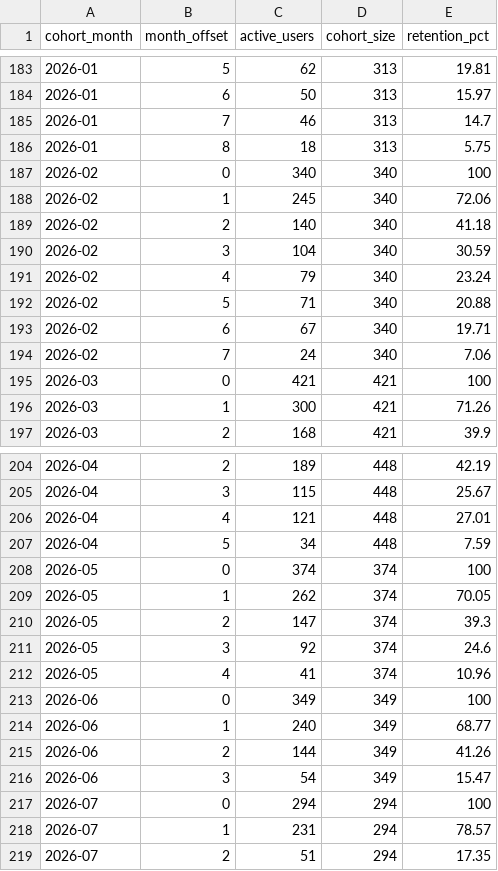
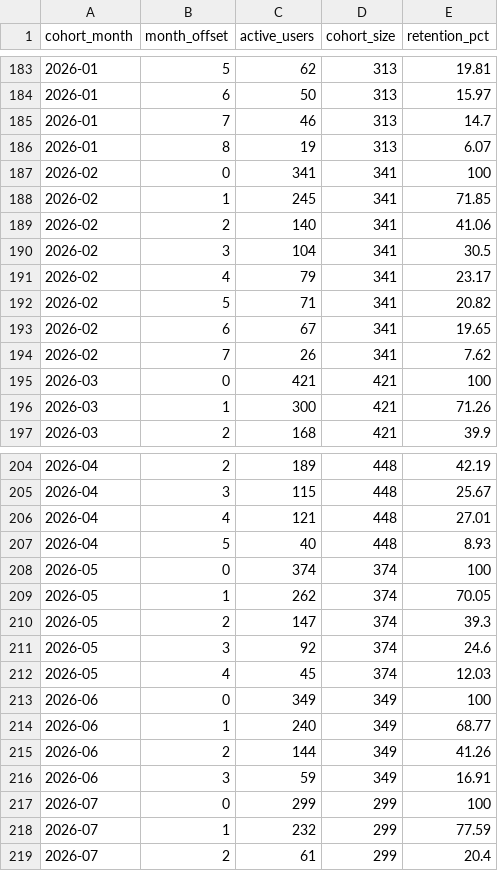
Before and after one commit to kedro-org/kedro-pycafe-data, a CSV file: data/02_intermediate/cohort_retention.csv, drawn as a sheet; only a part is shown, gaps mark what is left out; the diff covers the shown part only.

```diff
--- a/data/02_intermediate/cohort_retention.csv
+++ b/data/02_intermediate/cohort_retention.csv
@@ -185,11 +185,11 @@
 "2026-01",7,46,313,14.7
-"2026-01",8,18,313,5.75
-"2026-02",0,340,340,100
-"2026-02",1,245,340,72.06
-"2026-02",2,140,340,41.18
-"2026-02",3,104,340,30.59
-"2026-02",4,79,340,23.24
-"2026-02",5,71,340,20.88
-"2026-02",6,67,340,19.71
-"2026-02",7,24,340,7.06
+"2026-01",8,19,313,6.07
+"2026-02",0,341,341,100
+"2026-02",1,245,341,71.85
+"2026-02",2,140,341,41.06
+"2026-02",3,104,341,30.5
+"2026-02",4,79,341,23.17
+"2026-02",5,71,341,20.82
+"2026-02",6,67,341,19.65
+"2026-02",7,26,341,7.62
 "2026-03",0,421,421,100
@@ -206,3 +206,3 @@
 "2026-04",4,121,448,27.01
-"2026-04",5,34,448,7.59
+"2026-04",5,40,448,8.93
 "2026-05",0,374,374,100
@@ -211,3 +211,3 @@
 "2026-05",3,92,374,24.6
-"2026-05",4,41,374,10.96
+"2026-05",4,45,374,12.03
 "2026-06",0,349,349,100
@@ -215,5 +215,5 @@
 "2026-06",2,144,349,41.26
-"2026-06",3,54,349,15.47
-"2026-07",0,294,294,100
-"2026-07",1,231,294,78.57
-"2026-07",2,51,294,17.35
+"2026-06",3,59,349,16.91
+"2026-07",0,299,299,100
+"2026-07",1,232,299,77.59
+"2026-07",2,61,299,20.4
```
Also changed, not shown: 8 edited cells elsewhere in this file, data/02_intermediate/builder_events_monthly.csv, data/02_intermediate/downloads_by_country.csv, 8 other files.
